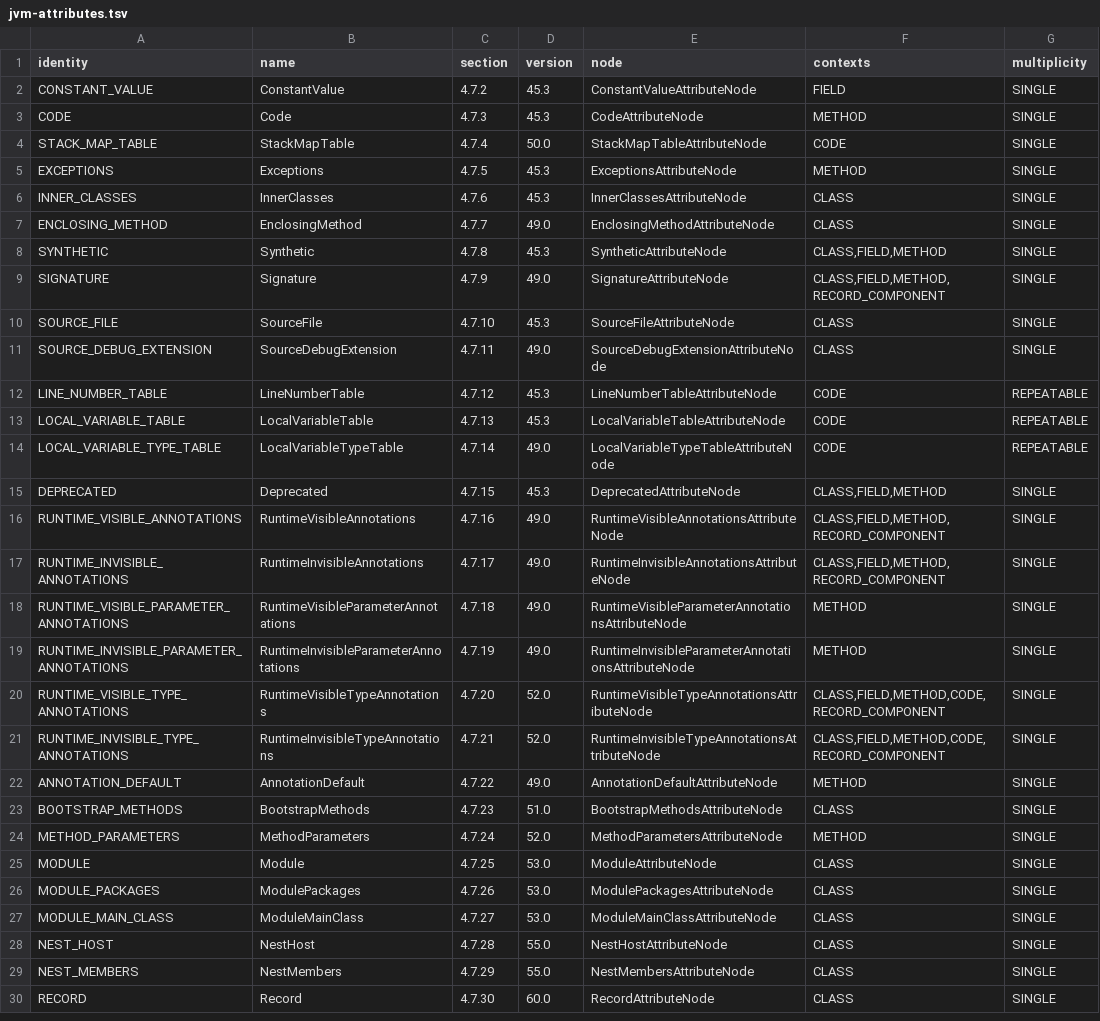
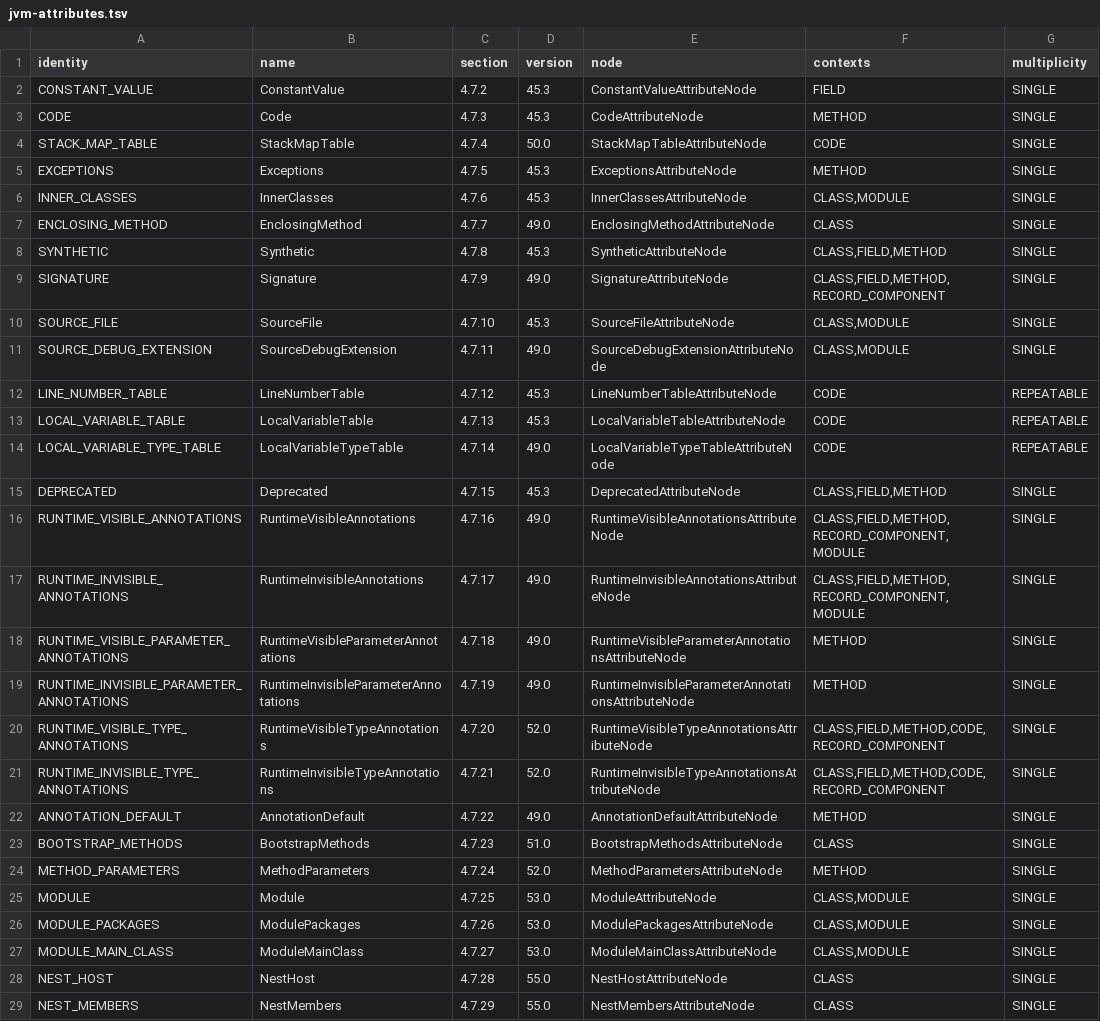
Before and after one commit to ihontarenko/jmouse, a TSV file: jmouse-java-bytecode/src/main/resources/org/jmouse/java/bytecode/vocabulary/jvm-attributes.tsv, drawn as a sheet; only a part is shown; the shorter side is filled out with more unchanged rows.

```diff
--- a/jmouse-java-bytecode/src/main/resources/org/jmouse/java/bytecode/vocabulary/jvm-attributes.tsv
+++ b/jmouse-java-bytecode/src/main/resources/org/jmouse/java/bytecode/vocabulary/jvm-attributes.tsv
@@ -5,3 +5,3 @@ STACK_MAP_TABLE	StackMapTable	4.7.4	50.0	StackMapTableAttributeNode	CODE	SINGLE
 EXCEPTIONS	Exceptions	4.7.5	45.3	ExceptionsAttributeNode	METHOD	SINGLE
-INNER_CLASSES	InnerClasses	4.7.6	45.3	InnerClassesAttributeNode	CLASS	SINGLE
+INNER_CLASSES	InnerClasses	4.7.6	45.3	InnerClassesAttributeNode	CLASS,MODULE	SINGLE
 ENCLOSING_METHOD	EnclosingMethod	4.7.7	49.0	EnclosingMethodAttributeNode	CLASS	SINGLE
@@ -9,4 +9,4 @@ SYNTHETIC	Synthetic	4.7.8	45.3	SyntheticAttributeNode	CLASS,FIELD,METHOD	SINGLE
 SIGNATURE	Signature	4.7.9	49.0	SignatureAttributeNode	CLASS,FIELD,METHOD,RECORD_COMPONENT	SINGLE
-SOURCE_FILE	SourceFile	4.7.10	45.3	SourceFileAttributeNode	CLASS	SINGLE
-SOURCE_DEBUG_EXTENSION	SourceDebugExtension	4.7.11	49.0	SourceDebugExtensionAttributeNode	CLASS	SINGLE
+SOURCE_FILE	SourceFile	4.7.10	45.3	SourceFileAttributeNode	CLASS,MODULE	SINGLE
+SOURCE_DEBUG_EXTENSION	SourceDebugExtension	4.7.11	49.0	SourceDebugExtensionAttributeNode	CLASS,MODULE	SINGLE
 LINE_NUMBER_TABLE	LineNumberTable	4.7.12	45.3	LineNumberTableAttributeNode	CODE	REPEATABLE
@@ -15,4 +15,4 @@ LOCAL_VARIABLE_TYPE_TABLE	LocalVariableTypeTable	4.7.14	49.0	LocalVariableTypeTa
 DEPRECATED	Deprecated	4.7.15	45.3	DeprecatedAttributeNode	CLASS,FIELD,METHOD	SINGLE
-RUNTIME_VISIBLE_ANNOTATIONS	RuntimeVisibleAnnotations	4.7.16	49.0	RuntimeVisibleAnnotationsAttributeNode	CLASS,FIELD,METHOD,RECORD_COMPONENT	SINGLE
-RUNTIME_INVISIBLE_ANNOTATIONS	RuntimeInvisibleAnnotations	4.7.17	49.0	RuntimeInvisibleAnnotationsAttributeNode	CLASS,FIELD,METHOD,RECORD_COMPONENT	SINGLE
+RUNTIME_VISIBLE_ANNOTATIONS	RuntimeVisibleAnnotations	4.7.16	49.0	RuntimeVisibleAnnotationsAttributeNode	CLASS,FIELD,METHOD,RECORD_COMPONENT,MODULE	SINGLE
+RUNTIME_INVISIBLE_ANNOTATIONS	RuntimeInvisibleAnnotations	4.7.17	49.0	RuntimeInvisibleAnnotationsAttributeNode	CLASS,FIELD,METHOD,RECORD_COMPONENT,MODULE	SINGLE
 RUNTIME_VISIBLE_PARAMETER_ANNOTATIONS	RuntimeVisibleParameterAnnotations	4.7.18	49.0	RuntimeVisibleParameterAnnotationsAttributeNode	METHOD	SINGLE
@@ -24,5 +24,5 @@ BOOTSTRAP_METHODS	BootstrapMethods	4.7.23	51.0	BootstrapMethodsAttributeNode	CLA
 METHOD_PARAMETERS	MethodParameters	4.7.24	52.0	MethodParametersAttributeNode	METHOD	SINGLE
-MODULE	Module	4.7.25	53.0	ModuleAttributeNode	CLASS	SINGLE
-MODULE_PACKAGES	ModulePackages	4.7.26	53.0	ModulePackagesAttributeNode	CLASS	SINGLE
-MODULE_MAIN_CLASS	ModuleMainClass	4.7.27	53.0	ModuleMainClassAttributeNode	CLASS	SINGLE
+MODULE	Module	4.7.25	53.0	ModuleAttributeNode	CLASS,MODULE	SINGLE
+MODULE_PACKAGES	ModulePackages	4.7.26	53.0	ModulePackagesAttributeNode	CLASS,MODULE	SINGLE
+MODULE_MAIN_CLASS	ModuleMainClass	4.7.27	53.0	ModuleMainClassAttributeNode	CLASS,MODULE	SINGLE
 NEST_HOST	NestHost	4.7.28	55.0	NestHostAttributeNode	CLASS	SINGLE
```
Also changed, not shown: jmouse-java-bytecode/src/main/resources/org/jmouse/java/bytecode/vocabulary/jvm-tokens.tsv, 53 other files.
